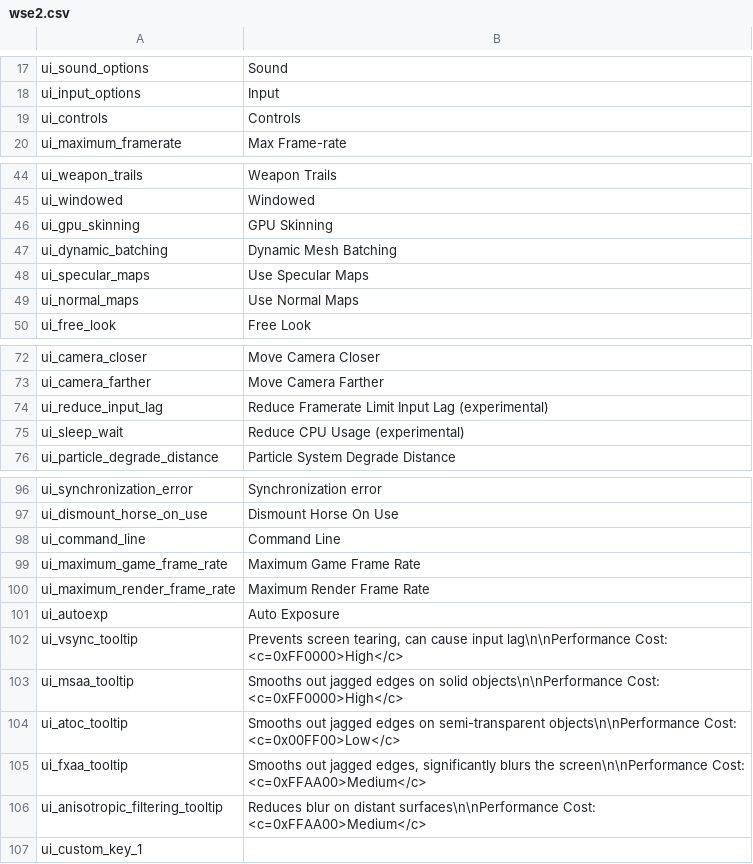
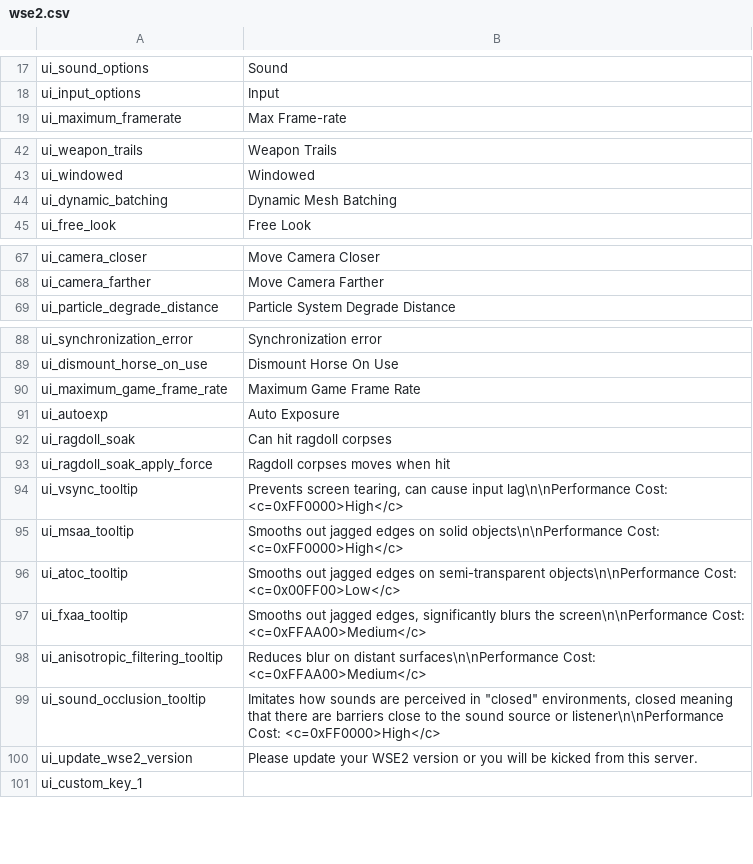
Before and after one commit to Sartman34/Persistent-Kingdoms-RP-Script-ScriptsbySart, a CSV file: languages/en/wse2.csv, drawn as a sheet; only a part is shown, gaps mark what is left out; the diff covers the shown part only.

```diff
--- a/languages/en/wse2.csv
+++ b/languages/en/wse2.csv
@@ -18,3 +18,2 @@ ui_sound_options|Sound
 ui_input_options|Input
-ui_controls|Controls
 ui_maximum_framerate|Max Frame-rate
@@ -45,6 +43,3 @@ ui_weapon_trails|Weapon Trails
 ui_windowed|Windowed
-ui_gpu_skinning|GPU Skinning
 ui_dynamic_batching|Dynamic Mesh Batching
-ui_specular_maps|Use Specular Maps
-ui_normal_maps|Use Normal Maps
 ui_free_look|Free Look
@@ -73,4 +68,2 @@ ui_camera_closer|Move Camera Closer
 ui_camera_farther|Move Camera Farther
-ui_reduce_input_lag|Reduce Framerate Limit Input Lag (experimental)
-ui_sleep_wait|Reduce CPU Usage (experimental)
 ui_particle_degrade_distance|Particle System Degrade Distance
@@ -97,6 +89,6 @@ ui_synchronization_error|Synchronization error
 ui_dismount_horse_on_use|Dismount Horse On Use
-ui_command_line|Command Line
 ui_maximum_game_frame_rate|Maximum Game Frame Rate
-ui_maximum_render_frame_rate|Maximum Render Frame Rate
 ui_autoexp|Auto Exposure
+ui_ragdoll_soak|Can hit ragdoll corpses
+ui_ragdoll_soak_apply_force|Ragdoll corpses moves when hit
 ui_vsync_tooltip|Prevents screen tearing, can cause input lag\n\nPerformance Cost: <c=0xFF0000>High</c>
@@ -106,2 +98,4 @@ ui_fxaa_tooltip|Smooths out jagged edges, significantly blurs the screen\n\nPerf
 ui_anisotropic_filtering_tooltip|Reduces blur on distant surfaces\n\nPerformance Cost: <c=0xFFAA00>Medium</c>
+ui_sound_occlusion_tooltip|Imitates how sounds are perceived in "closed" environments, closed meaning that there are barriers close to the sound source or listener\n\nPerformance Cost: <c=0xFF0000>High</c>
+ui_update_wse2_version|Please update your WSE2 version or you will be kicked from this server.
 ui_custom_key_1|
```
Also changed, not shown: 2 removed rows elsewhere in this file, 21 other files.
